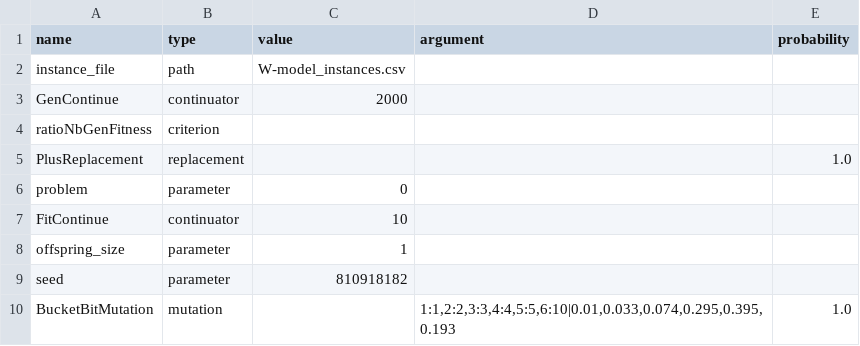
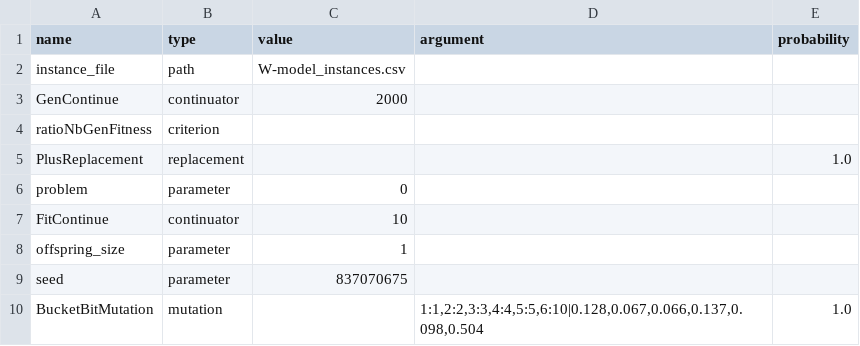
Before and after one commit to Potalas/racing, a CSV file: experimentations/irace+internal_repair/config.csv, drawn as a sheet.

Commit message:
experiment with 2000 run and 20 config per iter

```diff
--- a/experimentations/irace+internal_repair/config.csv
+++ b/experimentations/irace+internal_repair/config.csv
@@ -8,3 +8,3 @@ FitContinue;continuator;10;;
 offspring_size;parameter;1;;
-seed;parameter;810918182;;
-BucketBitMutation;mutation;;1:1,2:2,3:3,4:4,5:5,6:10|0.01,0.033,0.074,0.295,0.395,0.193;1.0
+seed;parameter;837070675;;
+BucketBitMutation;mutation;;1:1,2:2,3:3,4:4,5:5,6:10|0.128,0.067,0.066,0.137,0.098,0.504;1.0
```
Also changed, not shown: experimentations/irace+external_repair/config.csv, experimentations/irace+internal_repair/log.csv, 5 other files.
